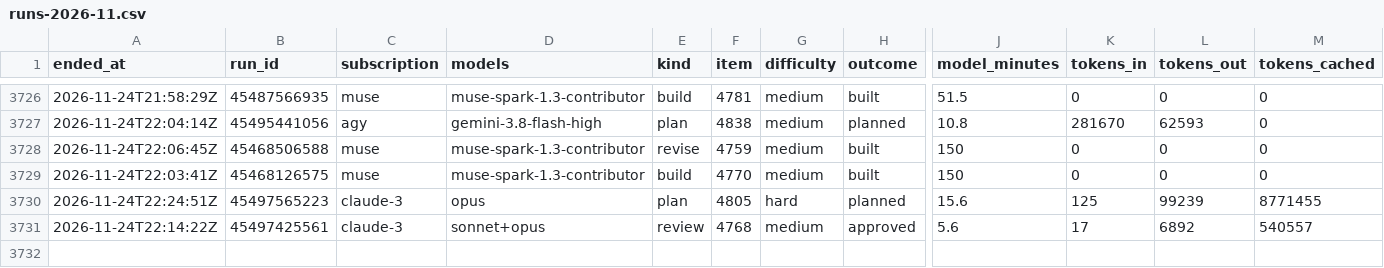
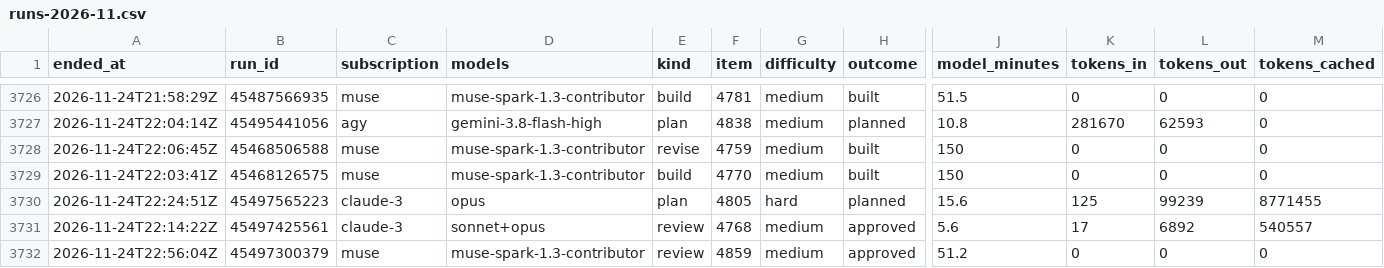
Before and after one commit to Jlore-Studios/JackiOh, a CSV file: usage/runs-2026-11.csv, drawn as a sheet; only a part is shown, gaps mark what is left out; rows hold the shown columns only; the diff names each change by its address in the sheet, - before the commit and + after, or states it on an @@ line.

```diff
--- a/usage/runs-2026-11.csv
+++ b/usage/runs-2026-11.csv
+row 3732: 2026-11-24T22:56:04Z | 45497300379 | muse | muse-spark-1.3-contributor | review | 4859 | medium | approved | 51.2 | 0 | 0 | 0
```
Also changed, not shown: usage/pools-2026-11.csv, 2 other files.
